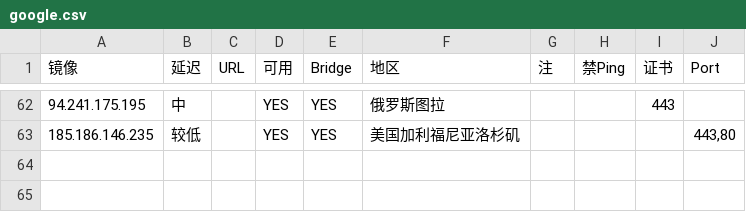
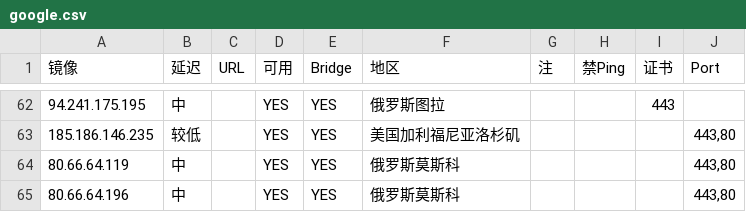
Before and after one commit to moi-si/gg-mirrors, a CSV file: google.csv, drawn as a sheet; only a part is shown, gaps mark what is left out; the diff names each change by its address in the sheet, - before the commit and + after, or states it on an @@ line.

Commit message:
Add 80.66.64.119, 80.66.64.196

```diff
--- a/google.csv
+++ b/google.csv
+row 64: 80.66.64.119 | 中 |  | YES | YES | 俄罗斯莫斯科 |  |  |  | 443,80
+row 65: 80.66.64.196 | 中 |  | YES | YES | 俄罗斯莫斯科 |  |  |  | 443,80
```
